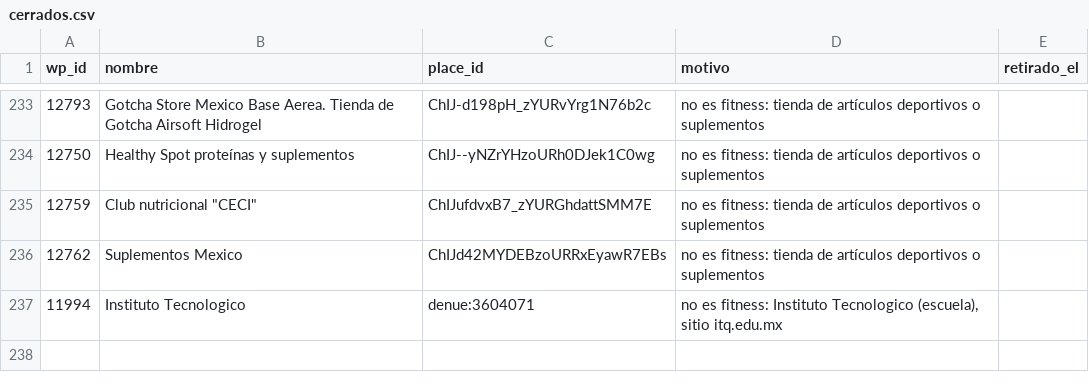
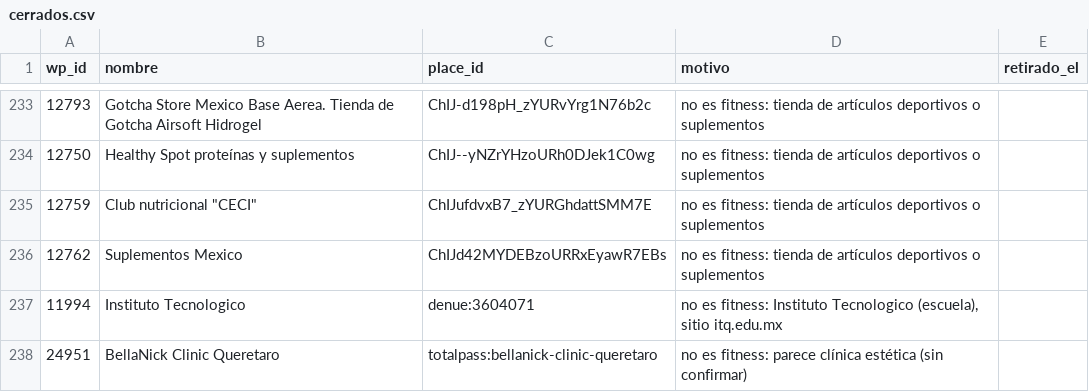
Before and after one commit to moikirsch/gyms52-d, a CSV file: data/cerrados.csv, drawn as a sheet; only a part is shown, gaps mark what is left out; the diff names each change by its address in the sheet, - before the commit and + after, or states it on an @@ line.

```diff
--- a/data/cerrados.csv
+++ b/data/cerrados.csv
+row 238: 24951 | BellaNick Clinic Queretaro | totalpass:bellanick-clinic-queretaro | no es fitness: parece clínica estética (sin confirmar)
```
Also changed, not shown: data/retirar.csv, 4 other files.
